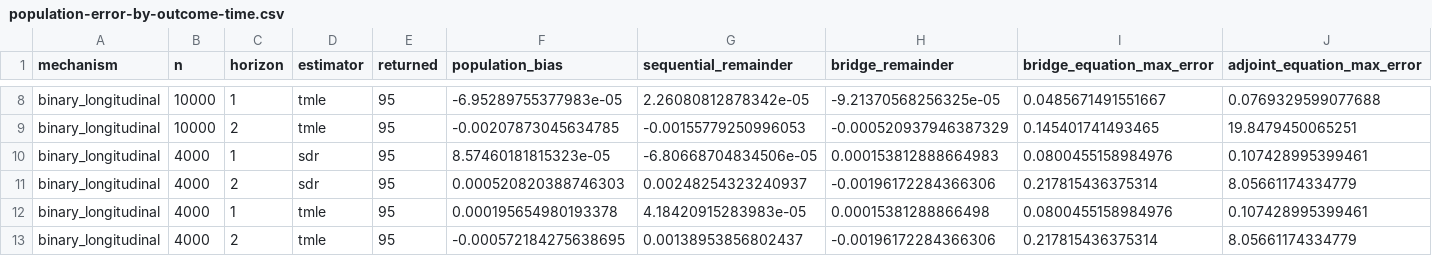
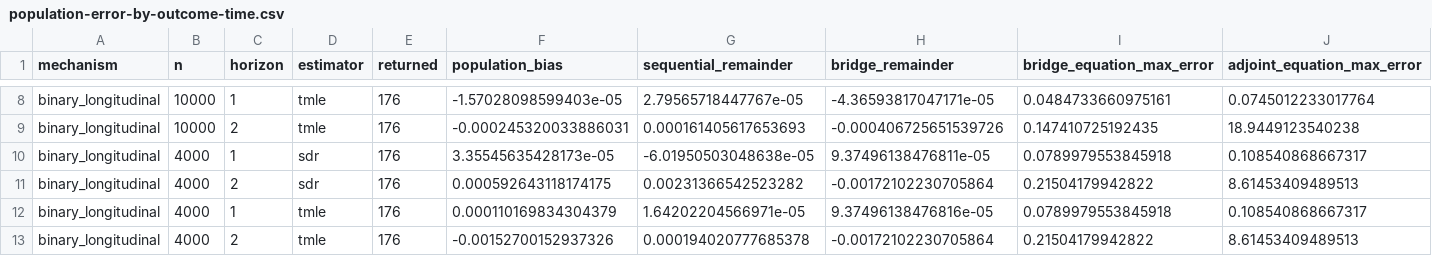
Before and after one commit to idiazst/lmtp_selfcensor_sim, a CSV file: results/longitudinal/full500-github-20261013/early-summary/population-error-by-outcome-time.csv, drawn as a sheet; only a part is shown, gaps mark what is left out; the diff covers the shown part only; the diff names each change by its address in the sheet, - before the commit and + after, or states it on an @@ line.

```diff
--- a/results/longitudinal/full500-github-20261013/early-summary/population-error-by-outcome-time.csv
+++ b/results/longitudinal/full500-github-20261013/early-summary/population-error-by-outcome-time.csv
-E8:E13 (returned): 95
+E8:E13 (returned): 176
-F8 (population_bias): -6.95289755377983e-05
+F8 (population_bias): -1.57028098599403e-05
-G8 (sequential_remainder): 2.26080812878342e-05
+G8 (sequential_remainder): 2.79565718447767e-05
-H8 (bridge_remainder): -9.21370568256325e-05
+H8 (bridge_remainder): -4.36593817047171e-05
-I8 (bridge_equation_max_error): 0.0485671491551667
+I8 (bridge_equation_max_error): 0.0484733660975161
-J8 (adjoint_equation_max_error): 0.0769329599077688
+J8 (adjoint_equation_max_error): 0.0745012233017764
-F9 (population_bias): -0.00207873045634785
+F9 (population_bias): -0.000245320033886031
-G9 (sequential_remainder): -0.00155779250996053
+G9 (sequential_remainder): 0.000161405617653693
-H9 (bridge_remainder): -0.000520937946387329
+H9 (bridge_remainder): -0.000406725651539726
-I9 (bridge_equation_max_error): 0.145401741493465
+I9 (bridge_equation_max_error): 0.147410725192435
-J9 (adjoint_equation_max_error): 19.8479450065251
+J9 (adjoint_equation_max_error): 18.9449123540238
-F10 (population_bias): 8.57460181815323e-05
+F10 (population_bias): 3.35545635428173e-05
-G10 (sequential_remainder): -6.80668704834506e-05
+G10 (sequential_remainder): -6.01950503048638e-05
-H10 (bridge_remainder): 0.000153812888664983
+H10 (bridge_remainder): 9.37496138476811e-05
-I10 (bridge_equation_max_error): 0.0800455158984976
+I10 (bridge_equation_max_error): 0.0789979553845918
-J10 (adjoint_equation_max_error): 0.107428995399461
+J10 (adjoint_equation_max_error): 0.108540868667317
-F11 (population_bias): 0.000520820388746303
+F11 (population_bias): 0.000592643118174175
-G11 (sequential_remainder): 0.00248254323240937
+G11 (sequential_remainder): 0.00231366542523282
-H11 (bridge_remainder): -0.00196172284366306
+H11 (bridge_remainder): -0.00172102230705864
-I11 (bridge_equation_max_error): 0.217815436375314
+I11 (bridge_equation_max_error): 0.21504179942822
-J11 (adjoint_equation_max_error): 8.05661174334779
+J11 (adjoint_equation_max_error): 8.61453409489513
-F12 (population_bias): 0.000195654980193378
+F12 (population_bias): 0.000110169834304379
-G12 (sequential_remainder): 4.18420915283983e-05
+G12 (sequential_remainder): 1.64202204566971e-05
-H12 (bridge_remainder): 0.00015381288866498
+H12 (bridge_remainder): 9.37496138476816e-05
-I12 (bridge_equation_max_error): 0.0800455158984976
+I12 (bridge_equation_max_error): 0.0789979553845918
-J12 (adjoint_equation_max_error): 0.107428995399461
+J12 (adjoint_equation_max_error): 0.108540868667317
-F13 (population_bias): -0.000572184275638695
+F13 (population_bias): -0.00152700152937326
-G13 (sequential_remainder): 0.00138953856802437
+G13 (sequential_remainder): 0.000194020777685378
-H13 (bridge_remainder): -0.00196172284366306
+H13 (bridge_remainder): -0.00172102230705864
-I13 (bridge_equation_max_error): 0.217815436375314
+I13 (bridge_equation_max_error): 0.21504179942822
-J13 (adjoint_equation_max_error): 8.05661174334779
+J13 (adjoint_equation_max_error): 8.61453409489513
```
Also changed, not shown: 156 edited cells elsewhere in this file, results/longitudinal/full500-github-20261013/early-summary/bias-variance-assessment.csv, results/longitudinal/full500-github-20261013/early-summary/coverage-including-failures.csv, 46 other files.
